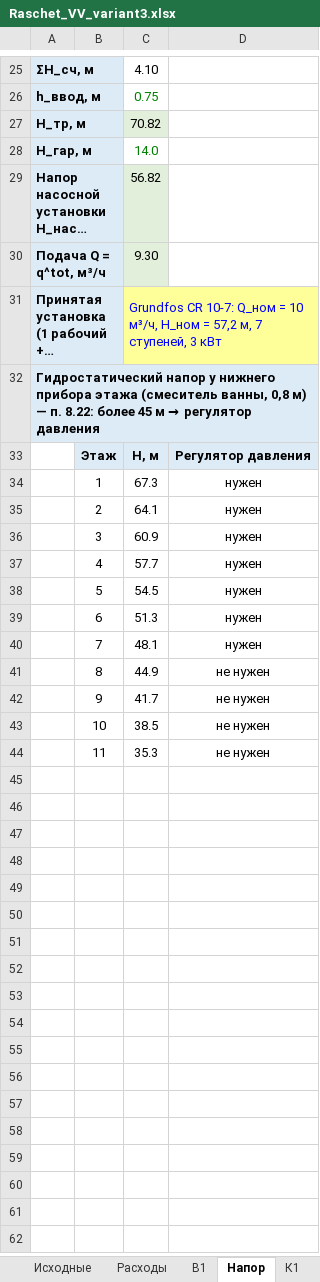
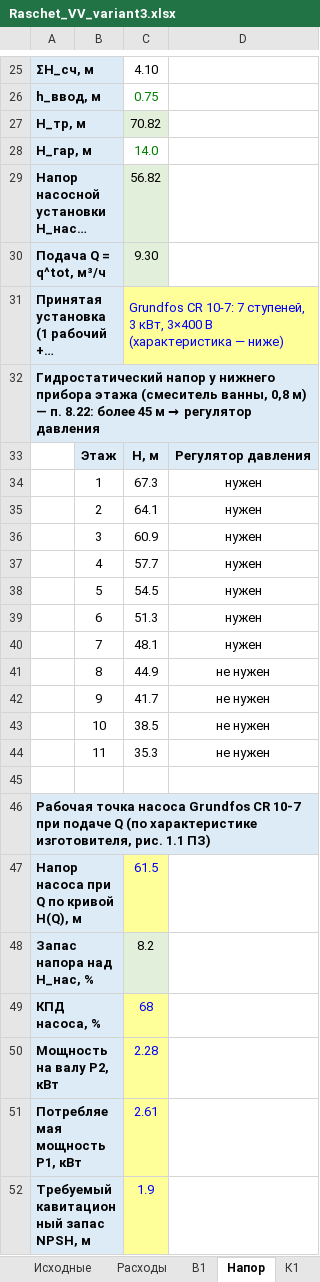
Before and after one commit to danok12/danok12, an Excel workbook: kursovoy-viv/Raschet_VV_variant3.xlsx, sheet Напор, drawn as a sheet; only a part is shown, gaps mark what is left out; long unchanged cells end in …; values as stored, in another font and other column widths than the file's, no borders; the diff names each change by its address in the sheet, - before the commit and + after, or states it on an @@ line.

```diff
--- a/kursovoy-viv/Raschet_VV_variant3.xlsx (sheet Напор)
+++ b/kursovoy-viv/Raschet_VV_variant3.xlsx (sheet Напор)
-C31: …CR 10-7: Q_ном = 10 м³/ч, H_ном = 57,2 м, 7 ступеней, 3 кВт
+C31: …CR 10-7: 7 ступеней, 3 кВт, 3×400 В (характеристика — ниже)
+row 45: (empty)
+row 46: Рабочая точка насоса Grundfos CR 10-7 при подаче Q (по характеристике изготовителя, рис. 1.1 ПЗ)
+row 47: Напор насоса при Q по кривой H(Q), м |  | 61.5
+row 48: Запас напора над H_нас, % |  | 8.2
+row 49: КПД насоса, % |  | 68
+row 50: Мощность на валу P2, кВт |  | 2.28
+row 51: Потребляемая мощность P1, кВт |  | 2.61
+row 52: Требуемый кавитационный запас NPSH, м |  | 1.9
```
Also changed, not shown: 9 other files.
